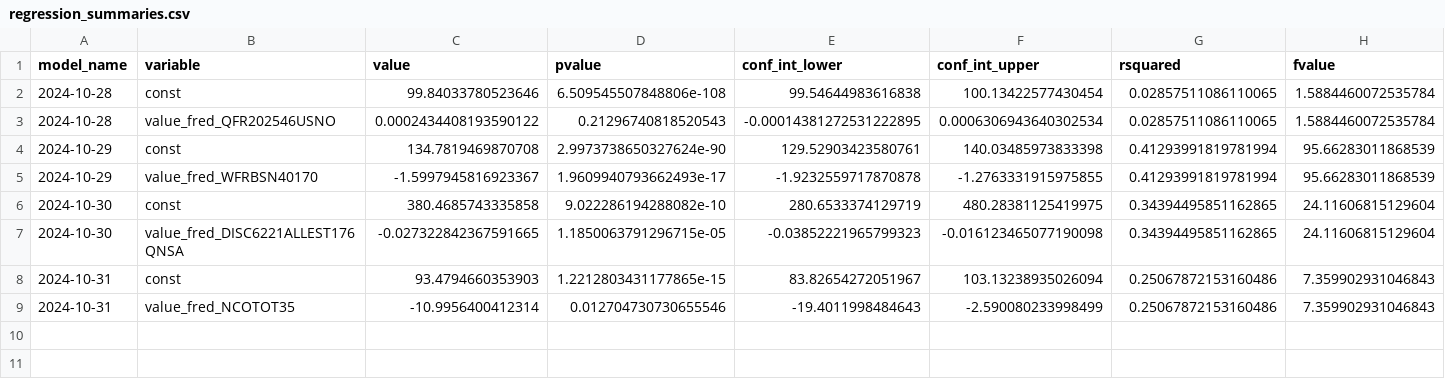
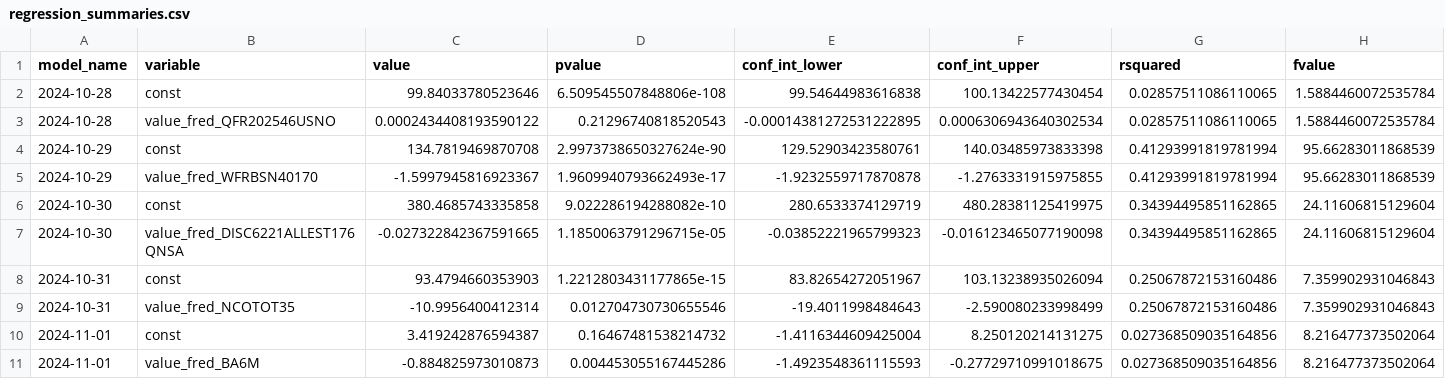
Before and after one commit to pranay-gundam/TidyTuesday, a CSV file: year_2024_week_44/regression_summaries.csv, drawn as a sheet; only a part is shown; rows hold the shown columns only; the diff names each change by its address in the sheet, - before the commit and + after, or states it on an @@ line.

```diff
--- a/year_2024_week_44/regression_summaries.csv
+++ b/year_2024_week_44/regression_summaries.csv
+row 10: 2024-11-01 | const | 3.419242876594387 | 0.16467481538214732 | -1.4116344609425004 | 8.250120214131275 | 0.027368509035164856 | 8.216477373502064
+row 11: 2024-11-01 | value_fred_BA6M | -0.884825973010873 | 0.004453055167445286 | -1.4923548361115593 | -0.27729710991018675 | 0.027368509035164856 | 8.216477373502064
```
Also changed, not shown: 3 other files.
